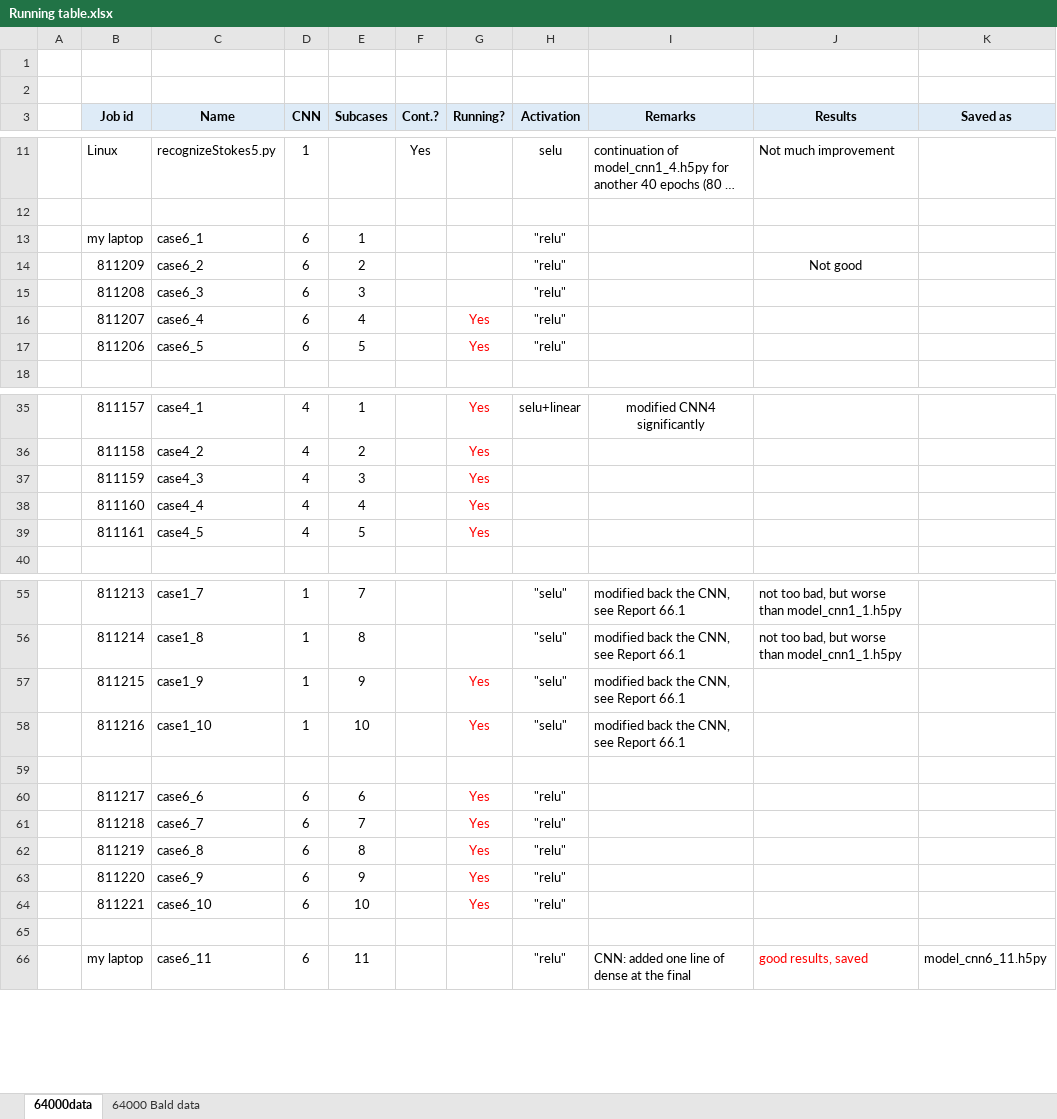
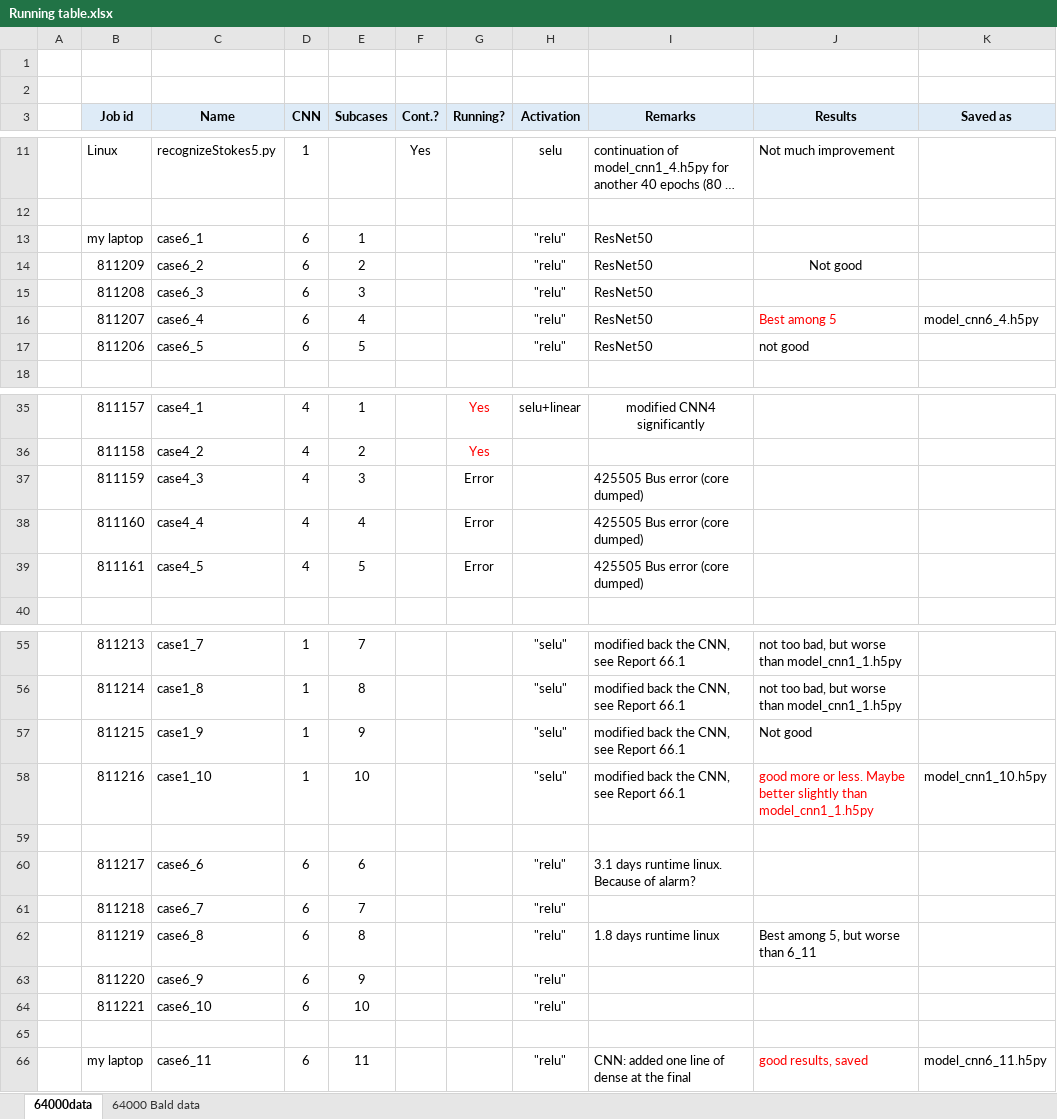
Before and after one commit to ramm777/expfracML, an Excel workbook: Running table.xlsx, sheet 64000data, drawn as a sheet; only a part is shown, gaps mark what is left out; long unchanged cells end in …; values as stored, in another font and other column widths than the file's, no borders; the diff names each change by its address in the sheet, - before the commit and + after, or states it on an @@ line.

Commit message:
Modified data engineering part => for the new 75110 images

```diff
--- a/Running table.xlsx (sheet 64000data)
+++ b/Running table.xlsx (sheet 64000data)
-I13:I17 (Remarks): (empty)
+I13:I17 (Remarks): ResNet50
-G16:G17 (Running?): Yes
+G16:G17 (Running?): (empty)
-J16 (Results): (empty)
+J16 (Results): Best among 5
-K16 (Saved as): (empty)
+K16 (Saved as): model_cnn6_4.h5py
-J17 (Results): (empty)
+J17 (Results): not good
-G37:G39 (Running?): Yes
+G37:G39 (Running?): Error
-G37:G39 text colour: #FF0000
+G37:G39 text colour: black
-I37:I39 (Remarks): (empty)
+I37:I39 (Remarks): 425505 Bus error (core dumped)
-G57:G58 (Running?): Yes
+G57:G58 (Running?): (empty)
-J57 (Results): (empty)
+J57 (Results): Not good
-J58 (Results): (empty)
+J58 (Results): good more or less. Maybe better slightly than model_cnn1_1.h5py
-K58 (Saved as): (empty)
+K58 (Saved as): model_cnn1_10.h5py
-G60:G64 (Running?): Yes
+G60:G64 (Running?): (empty)
-I60 (Remarks): (empty)
+I60 (Remarks): 3.1 days runtime linux. Because of alarm?
-I62 (Remarks): (empty)
+I62 (Remarks): 1.8 days runtime linux
-J62 (Results): (empty)
+J62 (Results): Best among 5, but worse than 6_11
```
Also changed, not shown: sheet 64000 Bald data, 2 other files.
